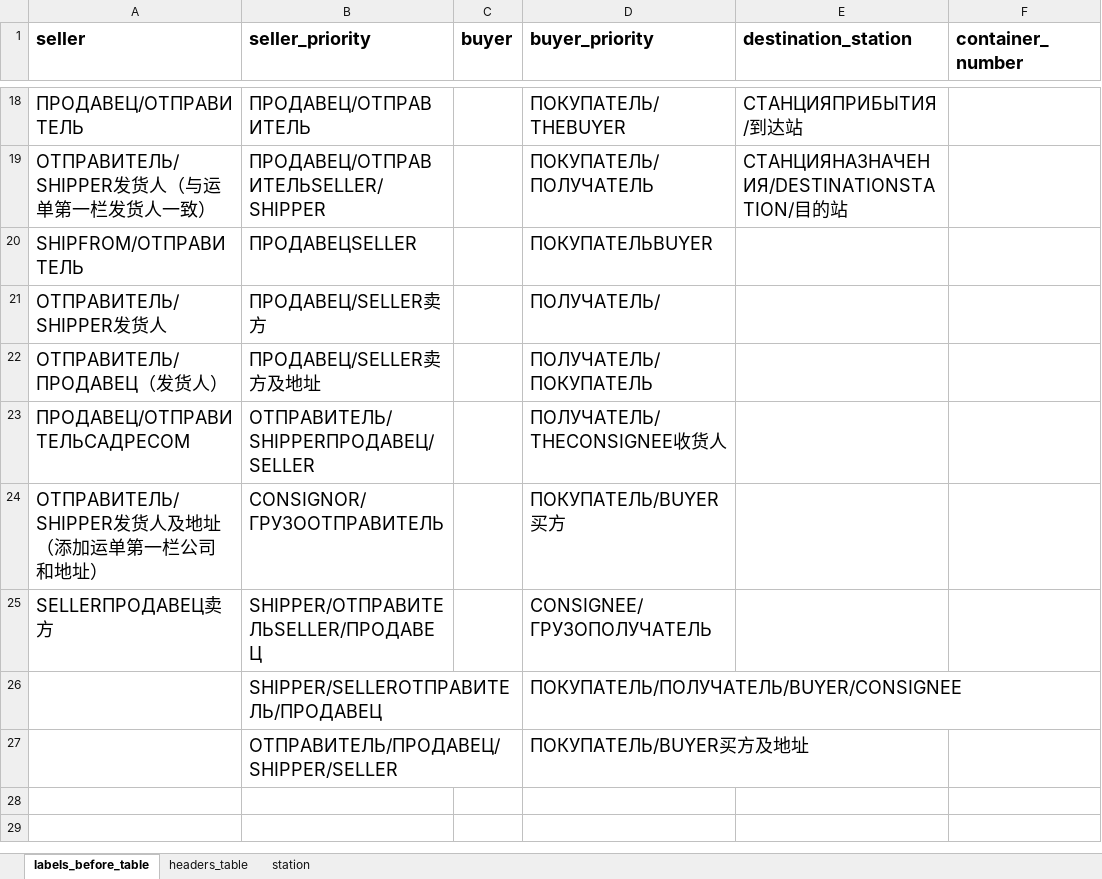
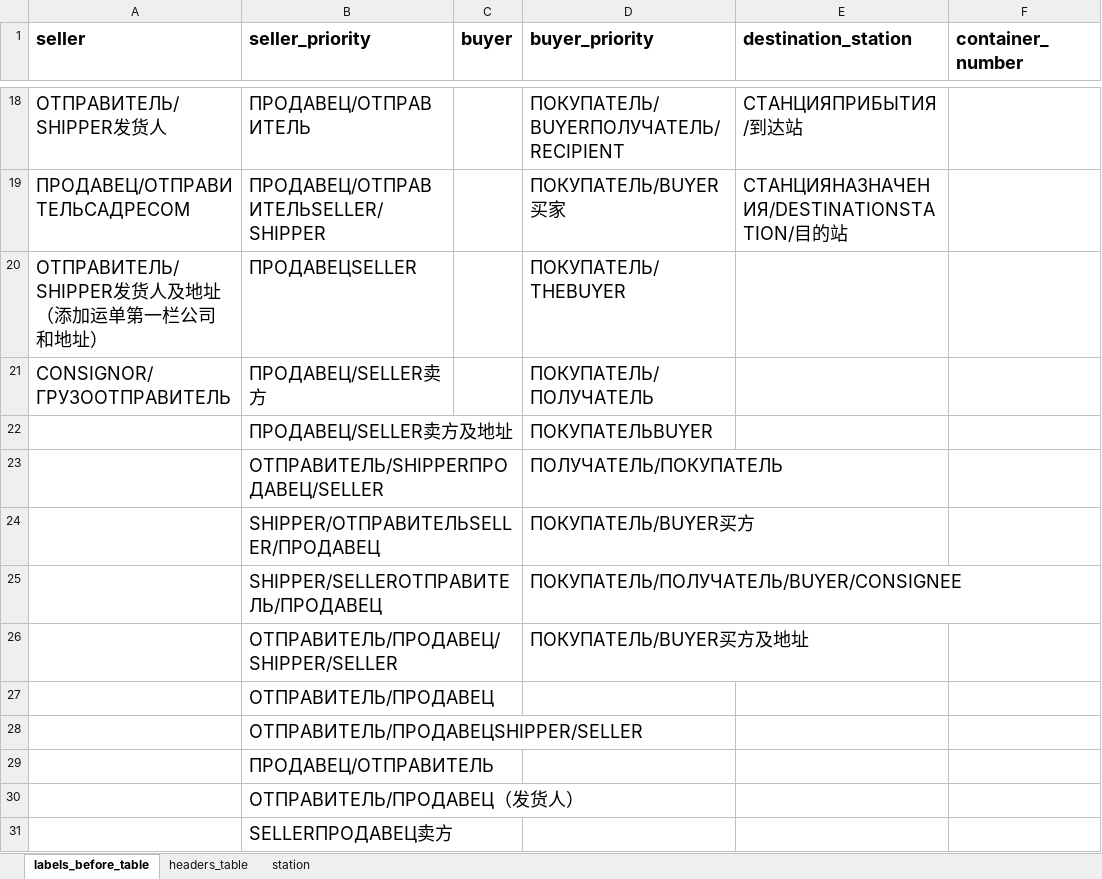
Before and after one commit to agladsoft/unzipping, an Excel workbook: unzipping_table.xlsx, sheet labels_before_table, drawn as a sheet; only a part is shown, gaps mark what is left out; values as stored, in another font and other column widths than the file's, no borders; removed rows and columns are numbered as before the commit, all else as after; the diff covers the shown part only; the diff names each change by its address in the sheet, - before the commit and + after, or states it on an @@ line.

Commit message:
fix: changed keys in table

```diff
--- a/unzipping_table.xlsx (sheet labels_before_table)
+++ b/unzipping_table.xlsx (sheet labels_before_table)
-A18 (seller): ПРОДАВЕЦ/ОТПРАВИТЕЛЬ
+A18 (seller): ОТПРАВИТЕЛЬ/SHIPPER发货人
-D18 (buyer_priority): ПОКУПАТЕЛЬ/THEBUYER
+D18 (buyer_priority): ПОКУПАТЕЛЬ/BUYERПОЛУЧАТЕЛЬ/RECIPIENT
-A19 (seller): ОТПРАВИТЕЛЬ/SHIPPER发货人（与运单第一栏发货人一致）
+A19 (seller): ПРОДАВЕЦ/ОТПРАВИТЕЛЬСАДРЕСОМ
-D19 (buyer_priority): ПОКУПАТЕЛЬ/ПОЛУЧАТЕЛЬ
+D19 (buyer_priority): ПОКУПАТЕЛЬ/BUYER买家
-A20 (seller): SHIPFROM/ОТПРАВИТЕЛЬ
+A20 (seller): ОТПРАВИТЕЛЬ/SHIPPER发货人及地址（添加运单第一栏公司和地址）
-D20 (buyer_priority): ПОКУПАТЕЛЬBUYER
+D20 (buyer_priority): ПОКУПАТЕЛЬ/THEBUYER
-A21 (seller): ОТПРАВИТЕЛЬ/SHIPPER发货人
+A21 (seller): CONSIGNOR/ГРУЗООТПРАВИТЕЛЬ
-D21 (buyer_priority): ПОЛУЧАТЕЛЬ/
+D21 (buyer_priority): ПОКУПАТЕЛЬ/ПОЛУЧАТЕЛЬ
-A22 (seller): ОТПРАВИТЕЛЬ/ПРОДАВЕЦ（发货人）
+A22 (seller): (empty)
-D22 (buyer_priority): ПОЛУЧАТЕЛЬ/ПОКУПАТЕЛЬ
+D22 (buyer_priority): ПОКУПАТЕЛЬBUYER
-A23 (seller): ПРОДАВЕЦ/ОТПРАВИТЕЛЬСАДРЕСОМ
+A23 (seller): (empty)
-D23 (buyer_priority): ПОЛУЧАТЕЛЬ/THECONSIGNEE收货人
+D23 (buyer_priority): ПОЛУЧАТЕЛЬ/ПОКУПАТЕЛЬ
-row 24: ОТПРАВИТЕЛЬ/SHIPPER发货人及地址（添加运单第一栏公司和地址） | CONSIGNOR/ГРУЗООТПРАВИТЕЛЬ |  | ПОКУПАТЕЛЬ/BUYER买方
-A24 (seller): SELLERПРОДАВЕЦ卖方
+A24 (seller): (empty)
-D24 (buyer_priority): CONSIGNEE/ГРУЗОПОЛУЧАТЕЛЬ
+D24 (buyer_priority): ПОКУПАТЕЛЬ/BUYER买方
+row 27:  | ОТПРАВИТЕЛЬ/ПРОДАВЕЦ
+row 28:  | ОТПРАВИТЕЛЬ/ПРОДАВЕЦSHIPPER/SELLER
+row 29:  | ПРОДАВЕЦ/ОТПРАВИТЕЛЬ
+row 30:  | ОТПРАВИТЕЛЬ/ПРОДАВЕЦ（发货人）
+row 31:  | SELLERПРОДАВЕЦ卖方
```
Also changed, not shown: 32 edited cells elsewhere in this sheet.
